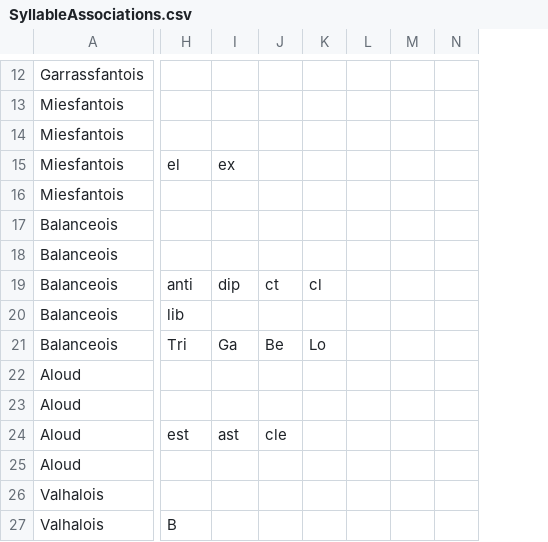
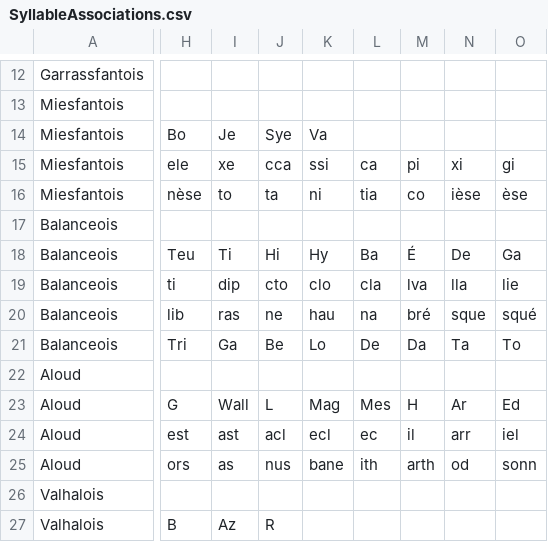
Before and after one commit to SenuaChloe/NameGenerator, a CSV file: SyllableAssociations.csv, drawn as a sheet; only a part is shown, gaps mark what is left out; removed rows and columns are numbered as before the commit, all else as after; the diff covers the shown part only; the diff names each change by its address in the sheet, - before the commit and + after, or states it on an @@ line.

```diff
--- a/SyllableAssociations.csv
+++ b/SyllableAssociations.csv
-column J, rows 19-24: ct |  | Be |  |  | cle
-column K, rows 19-21: cl |  | Lo
-column L, empty
-column M, empty
-column N, empty
+column J, rows 14-27: Sye | cca | ta |  | Hi | cto | ne | Be |  | L | acl | nus |  | R
+column K, rows 14-25: Va | ssi | ni |  | Hy | clo | hau | Lo |  | Mag | ecl | bane
+column L, rows 15-25: ca | tia |  | Ba | cla | na | De |  | Mes | ec | ith
+column M, rows 15-25: pi | co |  | É | lva | bré | Da |  | H | il | arth
+column N, rows 15-25: xi | ièse |  | De | lla | sque | Ta |  | Ar | arr | od
+column O, rows 15-25: gi | èse |  | Ga | lie | squé | To |  | Ed | iel | sonn
-H14: (empty)
+H14: Bo
-I14: (empty)
+I14: Je
-H15: el
+H15: ele
-I15: ex
+I15: xe
-H16: (empty)
+H16: nèse
-I16: (empty)
+I16: to
-H18: (empty)
+H18: Teu
-I18: (empty)
+I18: Ti
-H19: anti
+H19: ti
-I20: (empty)
+I20: ras
-H23: (empty)
+H23: G
-I23: (empty)
+I23: Wall
-H25: (empty)
+H25: ors
-I25: (empty)
+I25: as
-I27: (empty)
+I27: Az
```
Also changed, not shown: 9 added columns and 89 edited cells elsewhere in this file.
